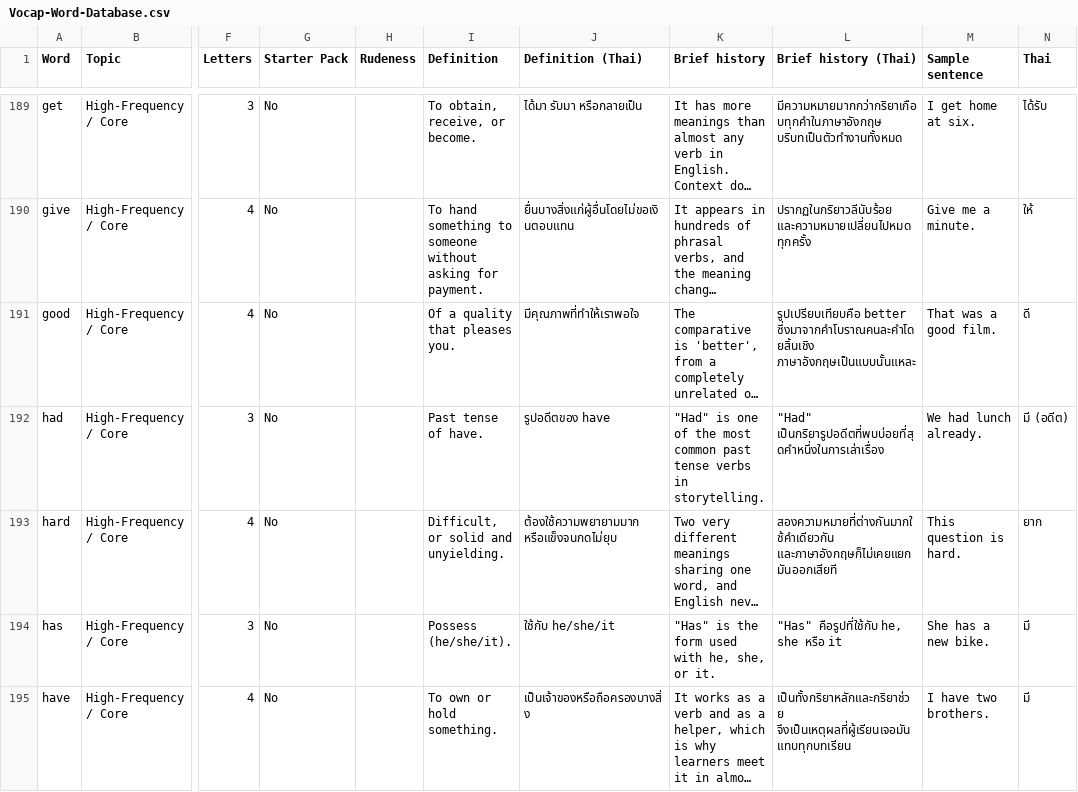
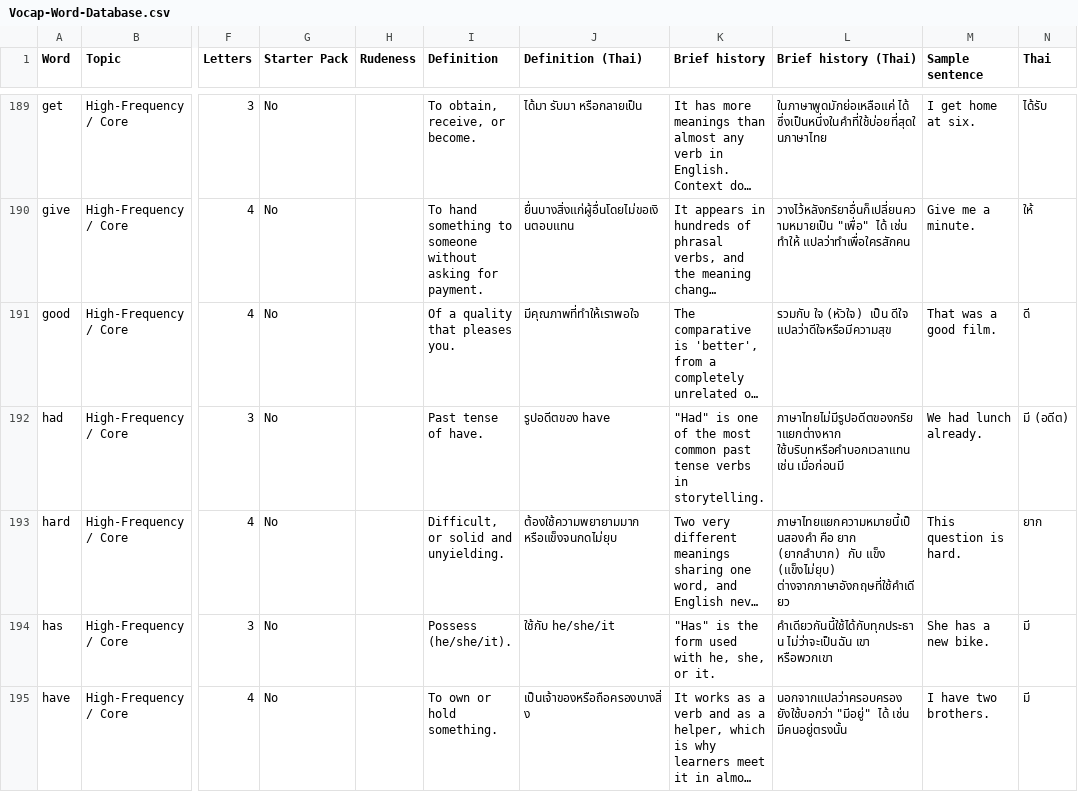
Before and after one commit to Mangochris94/VOCAP, a CSV file: content/Vocap-Word-Database.csv, drawn as a sheet; only a part is shown, gaps mark what is left out; long unchanged cells end in …; the diff covers the shown part only; the diff names each change by its address in the sheet, - before the commit and + after, or states it on an @@ line.

```diff
--- a/content/Vocap-Word-Database.csv
+++ b/content/Vocap-Word-Database.csv
-L189 (Brief history (Thai)): มีความหมายมากกว่ากริยาเกือบทุกคำในภาษาอังกฤษ บริบทเป็นตัวทำงานทั้งหมด
+L189 (Brief history (Thai)): ในภาษาพูดมักย่อเหลือแค่ ได้ ซึ่งเป็นหนึ่งในคำที่ใช้บ่อยที่สุดในภาษาไทย
-L190 (Brief history (Thai)): ปรากฏในกริยาวลีนับร้อย และความหมายเปลี่ยนไปหมดทุกครั้ง
+L190 (Brief history (Thai)): วางไว้หลังกริยาอื่นก็เปลี่ยนความหมายเป็น "เพื่อ" ได้ เช่น ทำให้ แปลว่าทำเพื่อใครสักคน
-L191 (Brief history (Thai)): รูปเปรียบเทียบคือ better ซึ่งมาจากคำโบราณคนละคำโดยสิ้นเชิง ภาษาอังกฤษเป็นแบบนั้นแหละ
+L191 (Brief history (Thai)): รวมกับ ใจ (หัวใจ) เป็น ดีใจ แปลว่าดีใจหรือมีความสุข
-L192 (Brief history (Thai)): "Had" เป็นกริยารูปอดีตที่พบบ่อยที่สุดคำหนึ่งในการเล่าเรื่อง
+L192 (Brief history (Thai)): ภาษาไทยไม่มีรูปอดีตของกริยาแยกต่างหาก ใช้บริบทหรือคำบอกเวลาแทน เช่น เมื่อก่อนมี
-L193 (Brief history (Thai)): สองความหมายที่ต่างกันมากใช้คำเดียวกัน และภาษาอังกฤษก็ไม่เคยแยกมันออกเสียที
+L193 (Brief history (Thai)): ภาษาไทยแยกความหมายนี้เป็นสองคำ คือ ยาก (ยากลำบาก) กับ แข็ง (แข็งไม่ยุบ) ต่างจากภาษาอังกฤษที่ใช้คำเดียว
-L194 (Brief history (Thai)): "Has" คือรูปที่ใช้กับ he, she หรือ it
+L194 (Brief history (Thai)): คำเดียวกันนี้ใช้ได้กับทุกประธาน ไม่ว่าจะเป็นฉัน เขา หรือพวกเขา
-L195 (Brief history (Thai)): เป็นทั้งกริยาหลักและกริยาช่วย จึงเป็นเหตุผลที่ผู้เรียนเจอมันแทบทุกบทเรียน
+L195 (Brief history (Thai)): นอกจากแปลว่าครอบครอง ยังใช้บอกว่า "มีอยู่" ได้ เช่น มีคนอยู่ตรงนั้น
```
Also changed, not shown: 103 edited cells elsewhere in this file, 4 other files.
